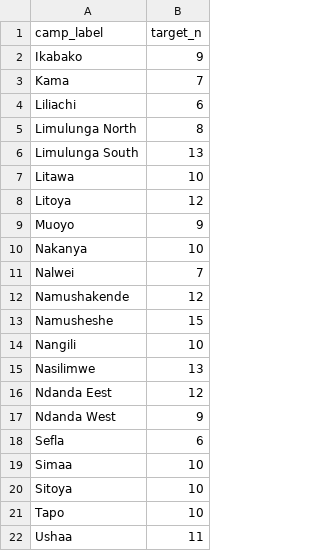
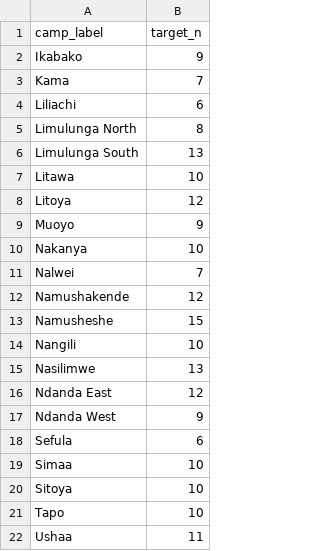
Before and after one commit to Ryota-uni/kobo_update, a CSV file: data/western_camps.csv, drawn as a sheet.

Commit message:
change camp name

```diff
--- a/data/western_camps.csv
+++ b/data/western_camps.csv
@@ -15,5 +15,5 @@ Nangili,10
 Nasilimwe,13
-Ndanda Eest,12
+Ndanda East,12
 Ndanda West,9
-Sefla,6
+Sefula,6
 Simaa,10
```
